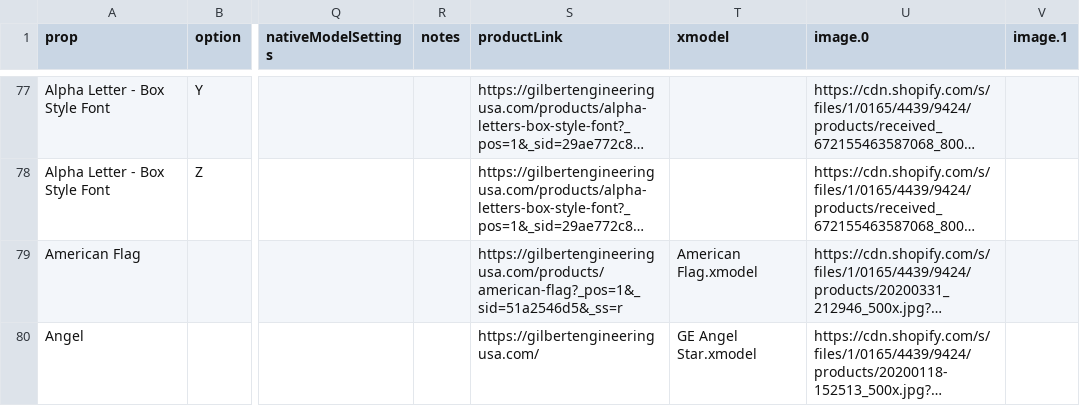
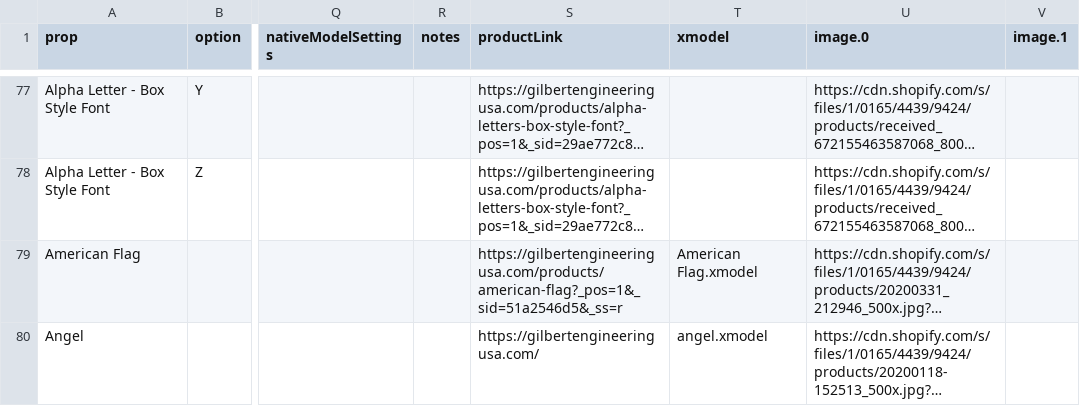
Before and after one commit to GEUSA/xmodels, a CSV file: ge-props.csv, drawn as a sheet; only a part is shown, gaps mark what is left out; long unchanged cells end in …; the diff covers the shown part only; the diff names each change by its address in the sheet, - before the commit and + after, or states it on an @@ line.

Commit message:
Add files via upload

```diff
--- a/ge-props.csv
+++ b/ge-props.csv
-T80 (xmodel): GE Angel Star.xmodel
+T80 (xmodel): angel.xmodel
```
Also changed, not shown: 2 added rows, 1 removed row and 7 edited cells elsewhere in this file.
